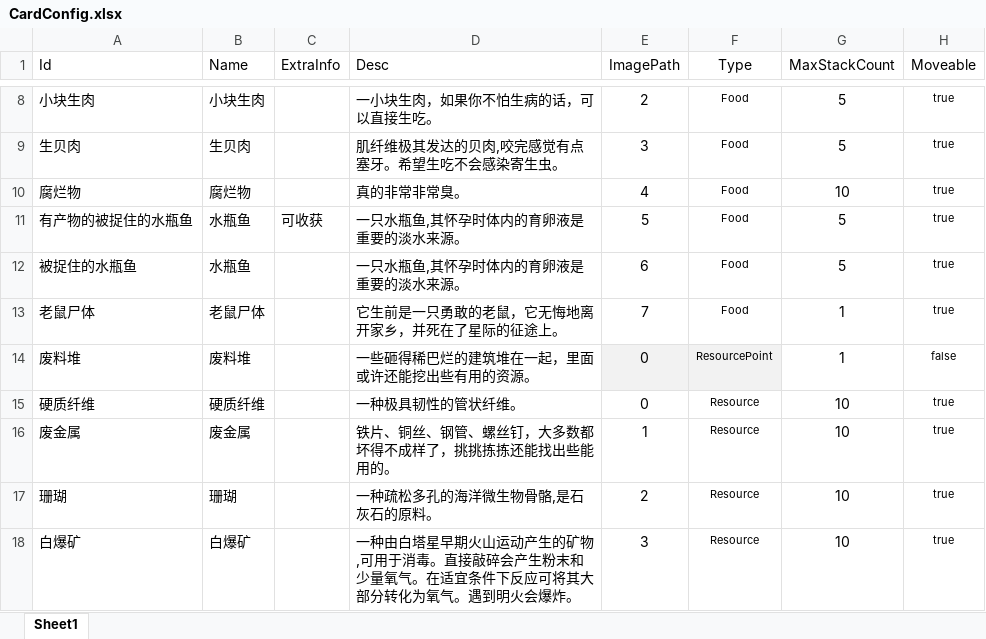
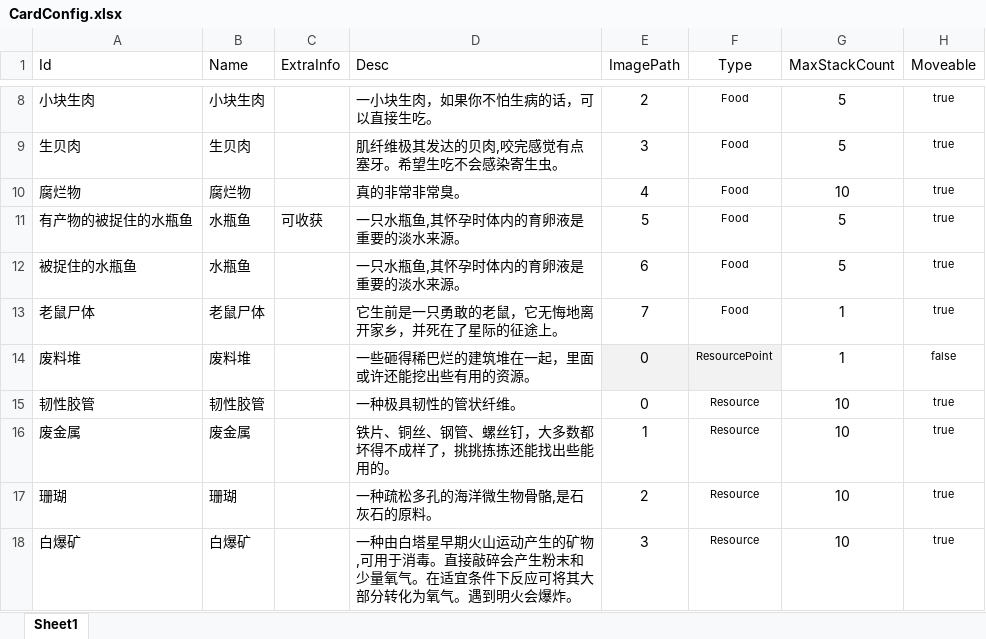
Before and after one commit to Cindyxj1011001101/WindowsSurvival, an Excel workbook: Assets/StreamingAssets/Excel/CardConfig.xlsx, sheet Sheet1, drawn as a sheet; only a part is shown, gaps mark what is left out; values as stored, in another font and other column widths than the file's, no borders; the diff names each change by its address in the sheet, - before the commit and + after, or states it on an @@ line.

```diff
--- a/Assets/StreamingAssets/Excel/CardConfig.xlsx (sheet Sheet1)
+++ b/Assets/StreamingAssets/Excel/CardConfig.xlsx (sheet Sheet1)
-A15 (Id): 硬质纤维
+A15 (Id): 韧性胶管
-B15 (Name): 硬质纤维
+B15 (Name): 韧性胶管
```
Also changed, not shown: Assets/StreamingAssets/Excel/DisposableDropListConfig.xlsx, Assets/StreamingAssets/Excel/RepeatableDropListConfig.xlsx, 13 other files.
